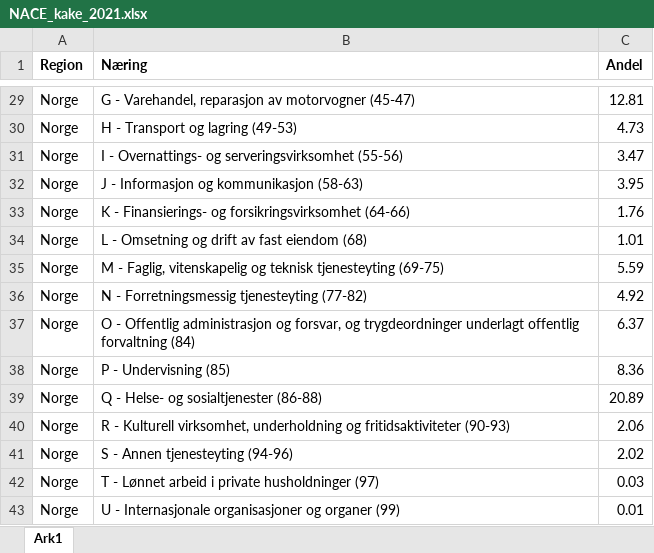
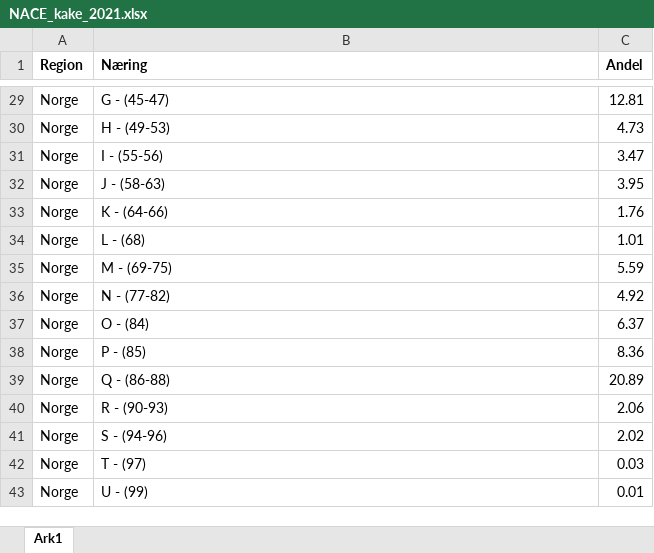
Before and after one commit to Sindre-Espedal/The_thesis, an Excel workbook: Data_R_MSB_210/NACE_kake_2021.xlsx, sheet Ark1, drawn as a sheet; only a part is shown, gaps mark what is left out; values as stored, in another font and other column widths than the file's, no borders; the diff covers the shown part only; the diff names each change by its address in the sheet, - before the commit and + after, or states it on an @@ line.

```diff
--- a/Data_R_MSB_210/NACE_kake_2021.xlsx (sheet Ark1)
+++ b/Data_R_MSB_210/NACE_kake_2021.xlsx (sheet Ark1)
-B29 (Næring): G - Varehandel, reparasjon av motorvogner (45-47)
+B29 (Næring): G - (45-47)
-B30 (Næring): H - Transport og lagring (49-53)
+B30 (Næring): H - (49-53)
-B31 (Næring): I - Overnattings- og serveringsvirksomhet (55-56)
+B31 (Næring): I - (55-56)
-B32 (Næring): J - Informasjon og kommunikasjon (58-63)
+B32 (Næring): J - (58-63)
-B33 (Næring): K - Finansierings- og forsikringsvirksomhet (64-66)
+B33 (Næring): K - (64-66)
-B34 (Næring): L - Omsetning og drift av fast eiendom (68)
+B34 (Næring): L - (68)
-B35 (Næring): M - Faglig, vitenskapelig og teknisk tjenesteyting (69-75)
+B35 (Næring): M - (69-75)
-B36 (Næring): N - Forretningsmessig tjenesteyting (77-82)
+B36 (Næring): N - (77-82)
-B37 (Næring): O - Offentlig administrasjon og forsvar, og trygdeordninger underlagt offentlig forvaltning (84)
+B37 (Næring): O - (84)
-B38 (Næring): P - Undervisning (85)
+B38 (Næring): P - (85)
-B39 (Næring): Q - Helse- og sosialtjenester (86-88)
+B39 (Næring): Q - (86-88)
-B40 (Næring): R - Kulturell virksomhet, underholdning og fritidsaktiviteter (90-93)
+B40 (Næring): R - (90-93)
-B41 (Næring): S - Annen tjenesteyting (94-96)
+B41 (Næring): S - (94-96)
-B42 (Næring): T - Lønnet arbeid i private husholdninger (97)
+B42 (Næring): T - (97)
-B43 (Næring): U - Internasjonale organisasjoner og organer (99)
+B43 (Næring): U - (99)
```
Also changed, not shown: 27 edited cells elsewhere in this sheet, 3 other files.
